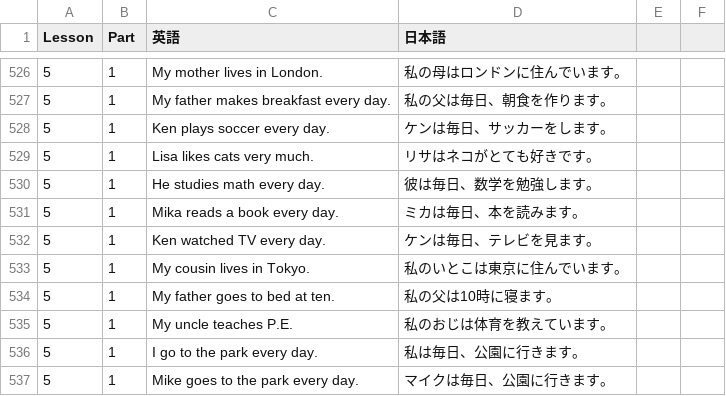
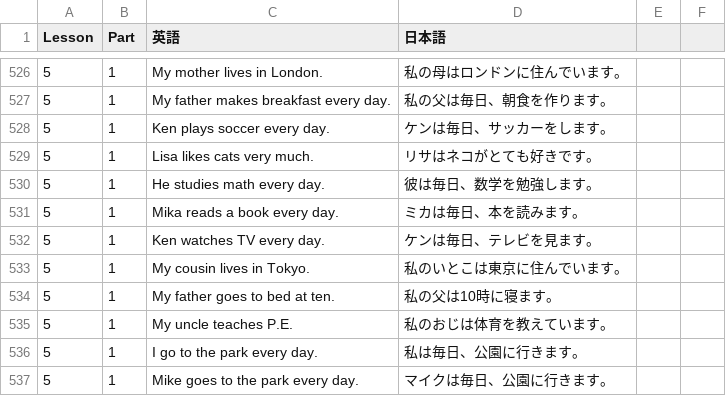
Before and after one commit to stangler/english-test-win, a CSV file: csv/EIGO_NO_PARTNERに出てくる文.csv, drawn as a sheet; only a part is shown, gaps mark what is left out; the diff names each change by its address in the sheet, - before the commit and + after, or states it on an @@ line.

Commit message:
fix: Lesson5 word

```diff
--- a/csv/EIGO_NO_PARTNERに出てくる文.csv
+++ b/csv/EIGO_NO_PARTNERに出てくる文.csv
-C532 (英語): Ken watched TV every day.
+C532 (英語): Ken watches TV every day.
```
Also changed, not shown: 1 other file.
